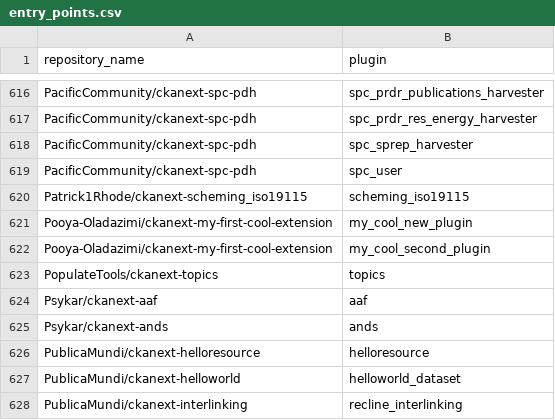
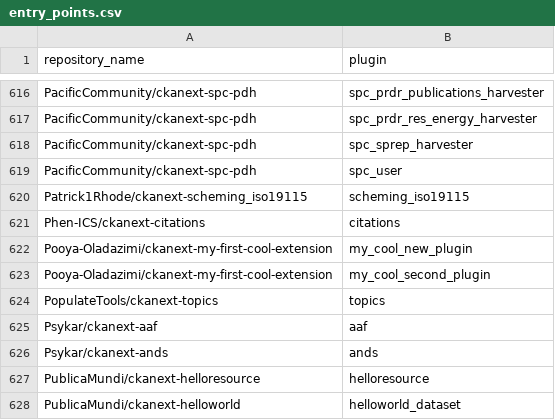
Before and after one commit to dathere/pose-ckanext-metadata, a CSV file: extensions-activity/entry_points.csv, drawn as a sheet; only a part is shown, gaps mark what is left out; the shorter side is filled out with more unchanged rows.

```diff
--- a/extensions-activity/entry_points.csv
+++ b/extensions-activity/entry_points.csv
@@ -620,2 +620,3 @@ PacificCommunity/ckanext-spc-pdh,spc_user
 Patrick1Rhode/ckanext-scheming_iso19115,scheming_iso19115
+Phen-ICS/ckanext-citations,citations
 Pooya-Oladazimi/ckanext-my-first-cool-extension,my_cool_new_plugin
```
Also changed, not shown: extensions-activity/github_activity.csv, 1 other file.
